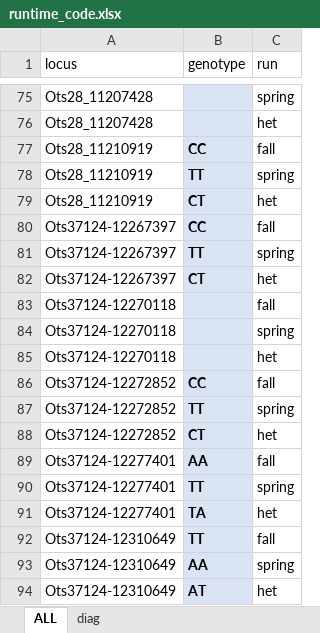
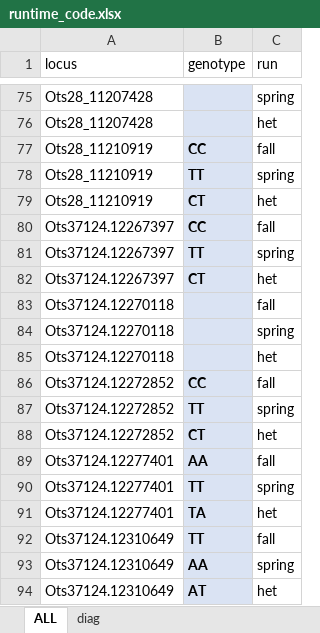
Before and after one commit to DaniBlumstein/ots_costal, an Excel workbook: runtime_code.xlsx, sheet ALL, drawn as a sheet; only a part is shown, gaps mark what is left out; values as stored, in another font and other column widths than the file's, no borders; conditional formats not drawn; the diff names each change by its address in the sheet, - before the commit and + after, or states it on an @@ line.

```diff
--- a/runtime_code.xlsx (sheet ALL)
+++ b/runtime_code.xlsx (sheet ALL)
-A80:A82 (locus): Ots37124-12267397
+A80:A82 (locus): Ots37124.12267397
-A83:A85 (locus): Ots37124-12270118
+A83:A85 (locus): Ots37124.12270118
-A86:A88 (locus): Ots37124-12272852
+A86:A88 (locus): Ots37124.12272852
-A89:A91 (locus): Ots37124-12277401
+A89:A91 (locus): Ots37124.12277401
-A92:A94 (locus): Ots37124-12310649
+A92:A94 (locus): Ots37124.12310649
```
Also changed, not shown: sheet diag, 6 other files.
